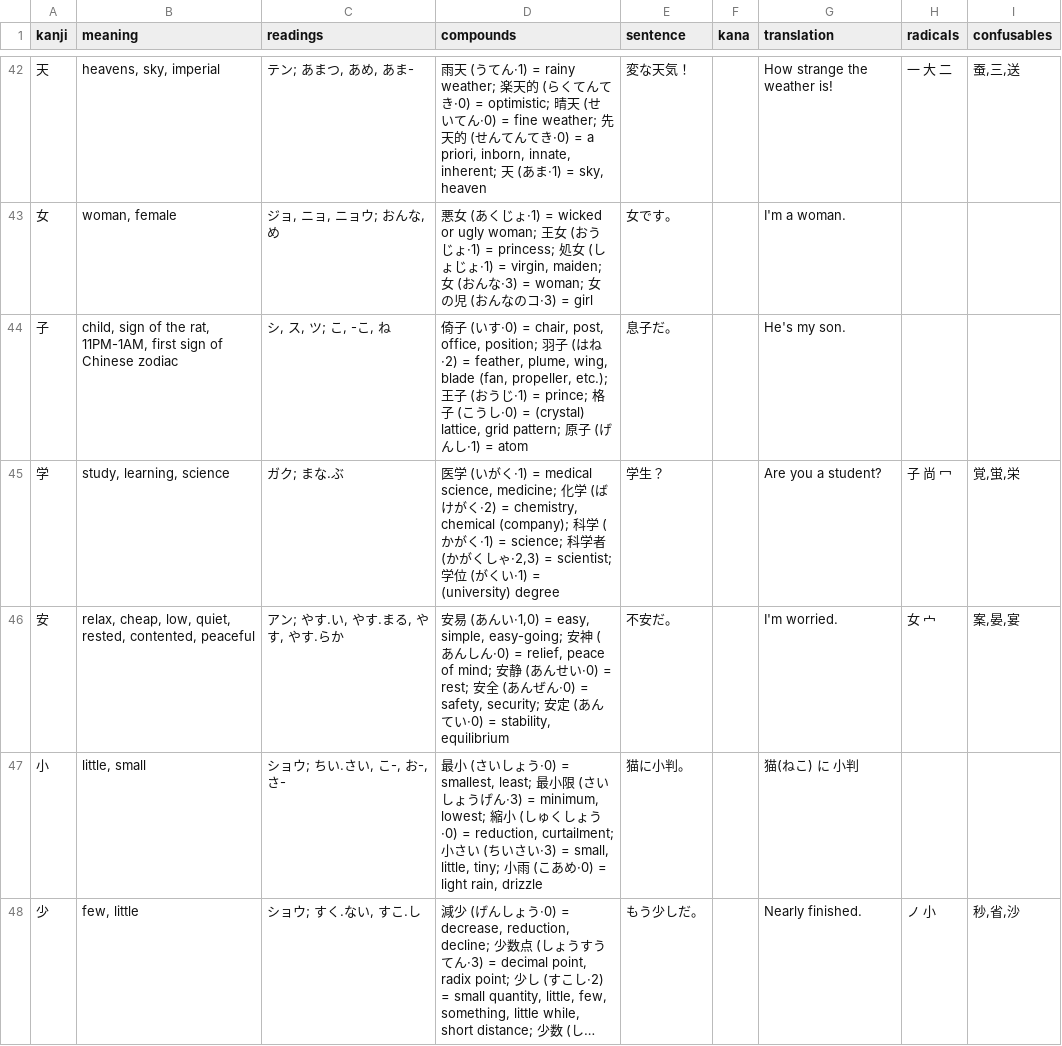
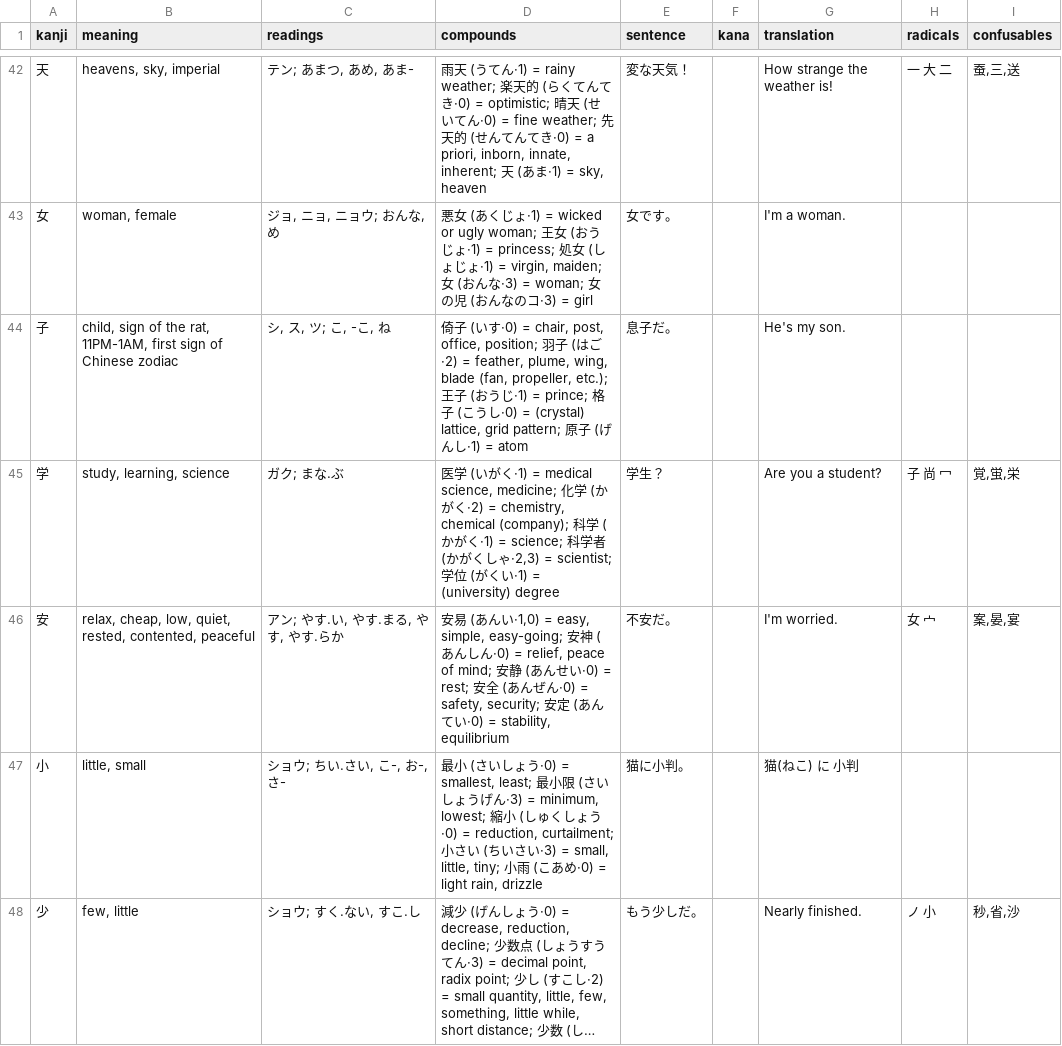
Before and after one commit to bagustris/kanji-data, a CSV file: kanji/kanji_n5.csv, drawn as a sheet; only a part is shown, gaps mark what is left out; long unchanged cells end in …; the diff covers the shown part only.

```diff
--- a/kanji/kanji_n5.csv
+++ b/kanji/kanji_n5.csv
@@ -43,4 +43,4 @@ kanji,meaning,readings,compounds,sentence,kana,translation,radicals,confusables
 女,"woman, female","ジョ, ニョ, ニョウ; おんな, め","悪女 (あくじょ·1) = wicked or ugly woman; 王女 (おうじょ·1) = princess; 処女 (しょじょ·1) = virgin, maiden; 女 (おんな·3) = woman; 女の児 (おんなのコ·3) = girl",女です。,,I'm a woman.,,
-子,"child, sign of the rat, 11PM-1AM, first sign of Chinese zodiac","シ, ス, ツ; こ, -こ, ね","倚子 (いす·0) = chair, post, office, position; 羽子 (はね·2) = feather, plume, wing, blade (fan, propeller, etc.); 王子 (おうじ·1) = prince; 格子 (こうし·0) = (crystal) lattice, grid pattern; 原子 (げんし·1) = atom",息子だ。,,He's my son.,,
-学,"study, learning, science",ガク; まな.ぶ,"医学 (いがく·1) = medical science, medicine; 化学 (ばけがく·2) = chemistry, chemical (company); 科学 (かがく·1) = science; 科学者 (かがくしゃ·2,3) = scientist; 学位 (がくい·1) = (university) degree",学生？,,Are you a student?,子 尚 冖,"覚,蛍,栄"
+子,"child, sign of the rat, 11PM-1AM, first sign of Chinese zodiac","シ, ス, ツ; こ, -こ, ね","倚子 (いす·0) = chair, post, office, position; 羽子 (はご·2) = feather, plume, wing, blade (fan, propeller, etc.); 王子 (おうじ·1) = prince; 格子 (こうし·0) = (crystal) lattice, grid pattern; 原子 (げんし·1) = atom",息子だ。,,He's my son.,,
+学,"study, learning, science",ガク; まな.ぶ,"医学 (いがく·1) = medical science, medicine; 化学 (かがく·2) = chemistry, chemical (company); 科学 (かがく·1) = science; 科学者 (かがくしゃ·2,3) = scientist; 学位 (がくい·1) = (university) degree",学生？,,Are you a student?,子 尚 冖,"覚,蛍,栄"
 安,"relax, cheap, low, quiet, rested, contented, peaceful","アン; やす.い, やす.まる, やす, やす.らか","安易 (あんい·1,0) = easy, simple, easy-going; 安神 (あんしん·0) = relief, peace of mind; 安静 (あんせい·0) = rest; 安全 (あんぜん·0) = safety, security; 安定 (あんてい·0) = stability, equilibrium",不安だ。,,I'm worried.,女 宀,"案,晏,宴"
```
Also changed, not shown: 15 edited cells elsewhere in this file, 5 other files.
